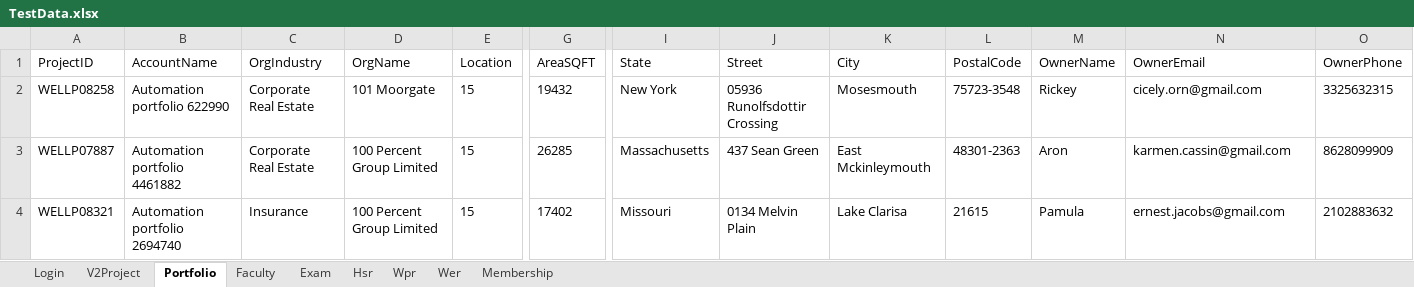
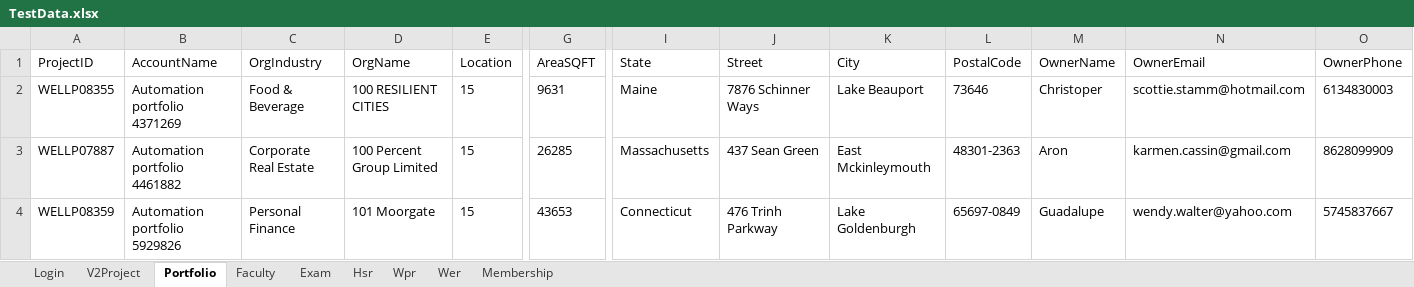
Before and after one commit to hNagesh/TDD_HireProus_project, an Excel workbook: TestData.xlsx, sheet Portfolio, drawn as a sheet; only a part is shown, gaps mark what is left out; values as stored, in another font and other column widths than the file's, no borders; removed rows and columns are numbered as before the commit, all else as after; rows hold the shown columns only; the diff names each change by its address in the sheet, - before the commit and + after, or states it on an @@ line.

```diff
--- a/TestData.xlsx (sheet Portfolio)
+++ b/TestData.xlsx (sheet Portfolio)
-A2 (ProjectID): WELLP08258
+A2 (ProjectID): WELLP08355
-B2 (AccountName): Automation portfolio 622990
+B2 (AccountName): Automation portfolio 4371269
-C2 (OrgIndustry): Corporate Real Estate
+C2 (OrgIndustry): Food & Beverage
-D2 (OrgName): 101 Moorgate
+D2 (OrgName): 100 RESILIENT CITIES
-G2 (AreaSQFT): 19432
+G2 (AreaSQFT): 9631
-I2 (State): New York
+I2 (State): Maine
-J2 (Street): 05936 Runolfsdottir Crossing
+J2 (Street): 7876 Schinner Ways
-K2 (City): Mosesmouth
+K2 (City): Lake Beauport
-L2 (PostalCode): 75723-3548
+L2 (PostalCode): 73646
-M2 (OwnerName): Rickey
+M2 (OwnerName): Christoper
-N2 (OwnerEmail): cicely.orn@gmail.com
+N2 (OwnerEmail): scottie.stamm@hotmail.com
-O2 (OwnerPhone): 3325632315
+O2 (OwnerPhone): 6134830003
-row 4: WELLP08321 | Automation portfolio 2694740 | Insurance | 100 Percent Group Limited | 15 | 17402 | Missouri | 0134 Melvin Plain | Lake Clarisa | 21615 | Pamula | ernest.jacobs@gmail.com | 2102883632
+row 4: WELLP08359 | Automation portfolio 5929826 | Personal Finance | 101 Moorgate | 15 | 43653 | Connecticut | 476 Trinh Parkway | Lake Goldenburgh | 65697-0849 | Guadalupe | wendy.walter@yahoo.com | 5745837667
```
Also changed, not shown: sheet V2Project, sheet Hsr, sheet Wpr, sheet Wer, sheet Membership, 20 other files.
